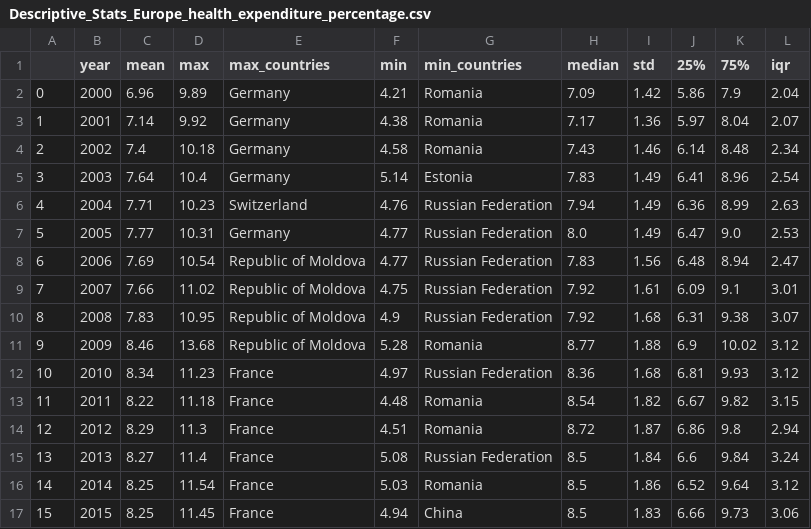
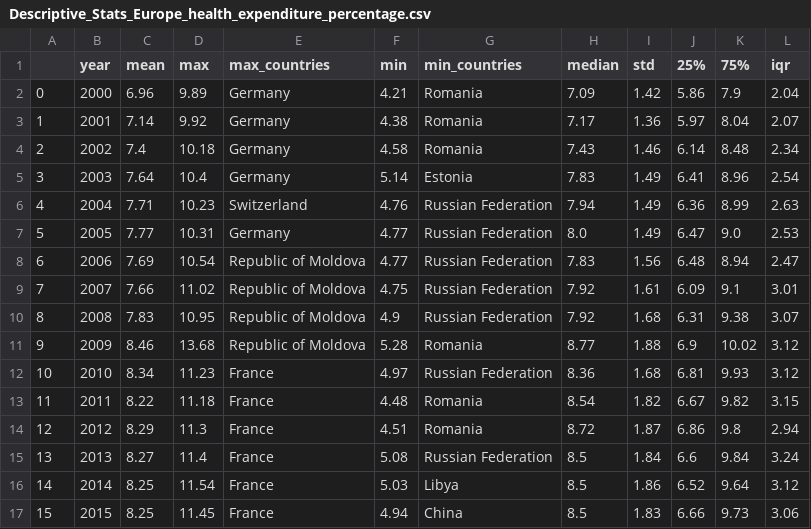
Before and after one commit to WVDevCode/Life_Expectancy_and_GDP, a CSV file: Datasets/Cleaned_datasets/Descriptive_Statistics_by_region/Health_Expenditure_Percentage/Descriptive_Stats_Europe_health_expenditure_percentage.csv, drawn as a sheet.

```diff
--- a/Datasets/Cleaned_datasets/Descriptive_Statistics_by_region/Health_Expenditure_Percentage/Descriptive_Stats_Europe_health_expenditure_percentage.csv
+++ b/Datasets/Cleaned_datasets/Descriptive_Statistics_by_region/Health_Expenditure_Percentage/Descriptive_Stats_Europe_health_expenditure_percentage.csv
@@ -15,3 +15,3 @@
 13,2013,8.27,11.4,France,5.08,Russian Federation,8.5,1.84,6.6,9.84,3.24
-14,2014,8.25,11.54,France,5.03,Romania,8.5,1.86,6.52,9.64,3.12
+14,2014,8.25,11.54,France,5.03,Libya,8.5,1.86,6.52,9.64,3.12
 15,2015,8.25,11.45,France,4.94,China,8.5,1.83,6.66,9.73,3.06
```
Also changed, not shown: Datasets/Cleaned_datasets/Descriptive_Statistics_All_Dfs/Descriptive_Stats_All_health_expenditure_percentage.csv, Datasets/Cleaned_datasets/Descriptive_Statistics_All_Dfs/Descriptive_Stats_All_total_expenditure.csv, 11 other files.
